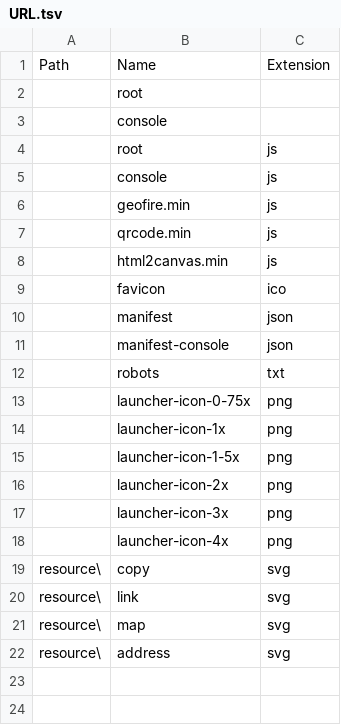
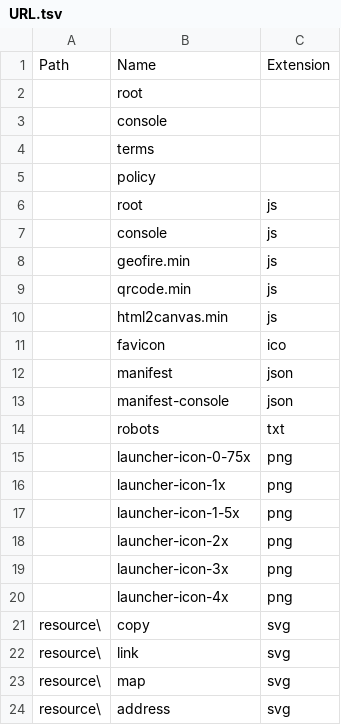
Before and after one commit to wolo-code/web-app, a TSV file: Config/URL.tsv, drawn as a sheet.

Commit message:
Added policy and terms pages

```diff
--- a/Config/URL.tsv
+++ b/Config/URL.tsv
@@ -3,2 +3,4 @@ Path	Name	Extension
 	console	
+	terms	
+	policy	
 	root	js
```
Also changed, not shown: 4 other files.
